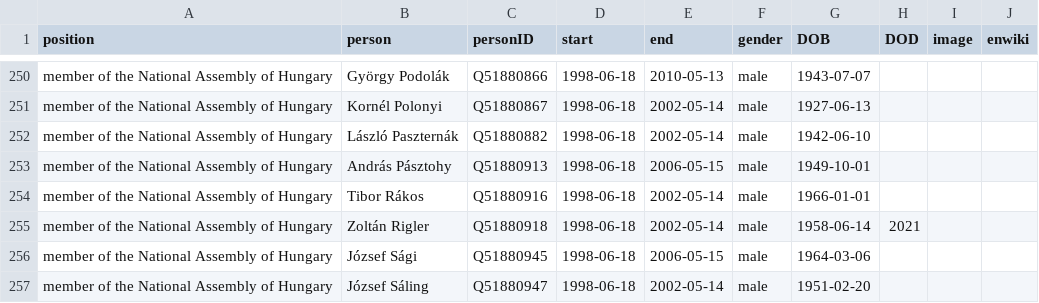
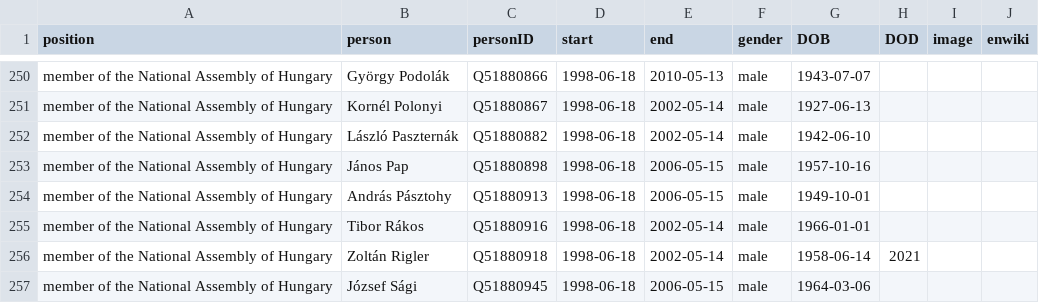
Before and after one commit to every-politician-scrapers/hungary-cabinet, a CSV file: html/legislators.csv, drawn as a sheet; only a part is shown, gaps mark what is left out; the shorter side is filled out with more unchanged rows; the diff names each change by its address in the sheet, - before the commit and + after, or states it on an @@ line.

Commit message:
PCB update

```diff
--- a/html/legislators.csv
+++ b/html/legislators.csv
+row 253: member of the National Assembly of Hungary | János Pap | Q51880898 | 1998-06-18 | 2006-05-15 | male | 1957-10-16
```
